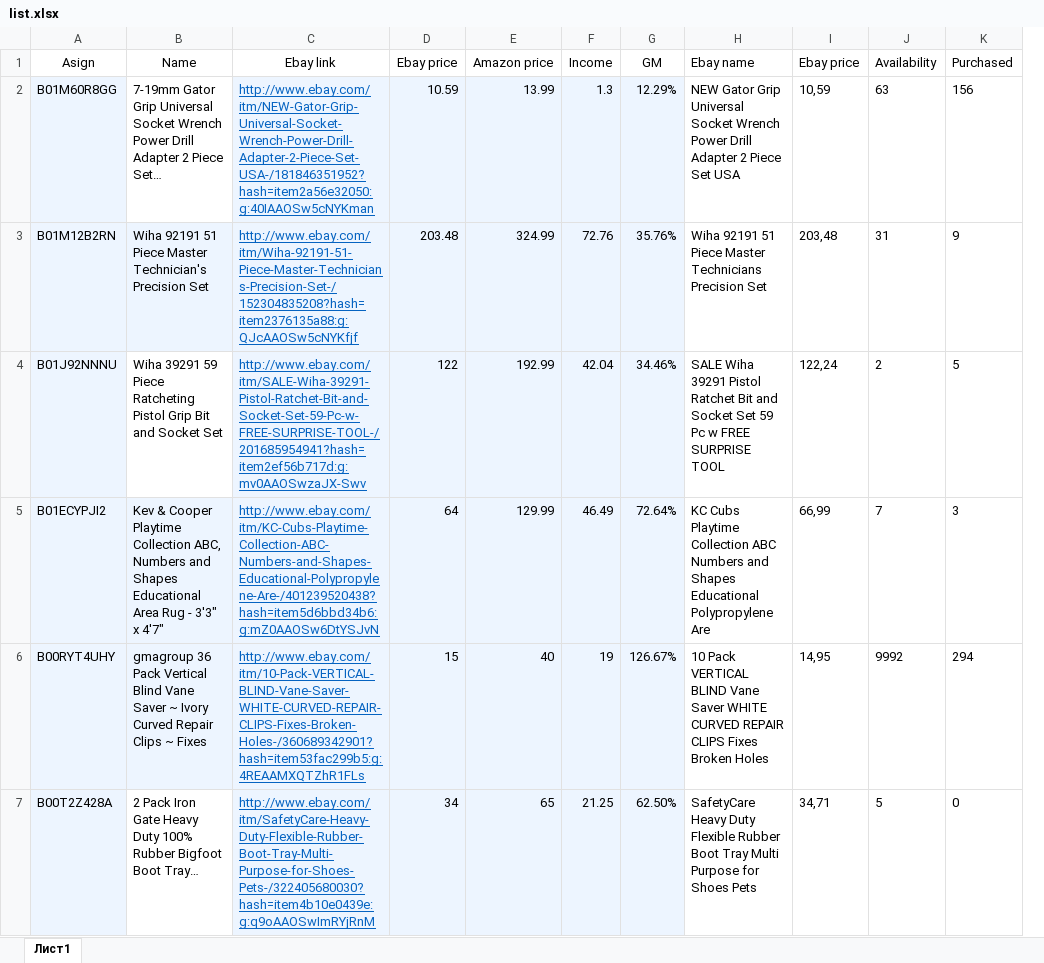
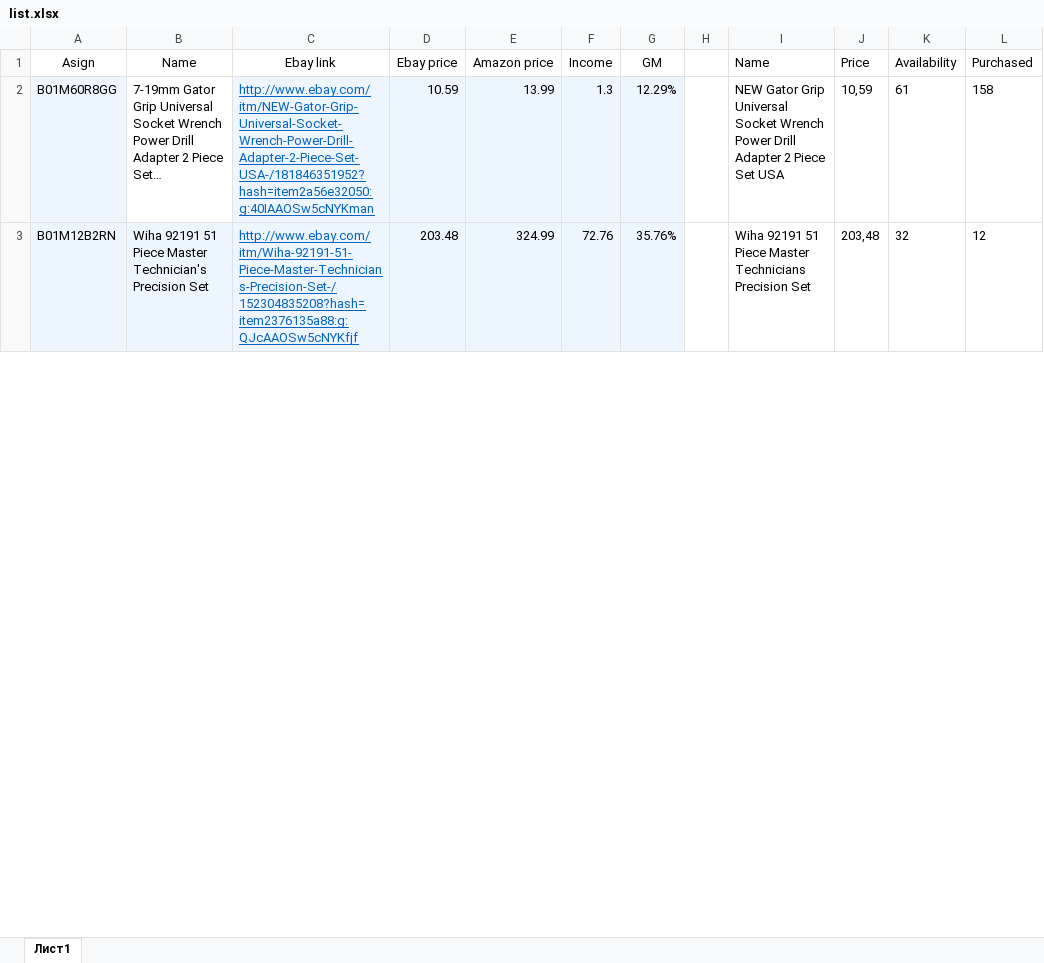
Before and after one commit to Juffff/EbayAvChecker, an Excel workbook: list.xlsx, sheet Лист1, drawn as a sheet; only a part is shown; values as stored, in another font and other column widths than the file's, no borders; removed rows and columns are numbered as before the commit, all else as after; the diff covers the shown part only; the diff names each change by its address in the sheet, - before the commit and + after, or states it on an @@ line.

```diff
--- a/list.xlsx (sheet Лист1)
+++ b/list.xlsx (sheet Лист1)
-column H (Ebay name), rows 2-3: NEW Gator Grip Universal Socket Wrench Power Drill Adapter 2 Piece Set USA | Wiha 92191 51 Piece Master Technicians Precision Set
-column I (Ebay price), rows 2-3: 10,59 | 203,48
+column H, empty
+column I (Name), rows 2-3: NEW Gator Grip Universal Socket Wrench Power Drill Adapter 2 Piece Set USA | Wiha 92191 51 Piece Master Technicians Precision Set
+column J (Price), rows 2-3: 10,59 | 203,48
-K2 (Availability): 63
+K2 (Availability): 61
-L2 (Purchased): 156
+L2 (Purchased): 158
-K3 (Availability): 31
+K3 (Availability): 32
-L3 (Purchased): 9
+L3 (Purchased): 12
-row 4: B01J92NNNU | Wiha 39291 59 Piece Ratcheting Pistol Grip Bit and Socket Set | http://www.ebay.com/itm/SALE-Wiha-39291-Pistol-Ratchet-Bit-and-Socket-Set-59-Pc-w-FREE-SURPRISE-TOOL-/201685954941?hash=item2ef56b717d:g:mv0AAOSwzaJX-Swv | 122 | 192.99 | 42.04 | 34.46% | SALE Wiha 39291 Pistol Ratchet Bit and Socket Set 59 Pc w FREE SURPRISE TOOL | 122,24 | 2 | 5
-row 5: B01ECYPJI2 | Kev & Cooper Playtime Collection ABC, Numbers and Shapes Educational Area Rug - 3'3" x 4'7" | http://www.ebay.com/itm/KC-Cubs-Playtime-Collection-ABC-Numbers-and-Shapes-Educational-Polypropylene-Are-/401239520438?hash=item5d6bbd34b6:g:mZ0AAOSw6DtYSJvN | 64 | 129.99 | 46.49 | 72.64% | KC Cubs Playtime Collection ABC Numbers and Shapes Educational Polypropylene Are | 66,99 | 7 | 3
-row 6: B00RYT4UHY | gmagroup 36 Pack Vertical Blind Vane Saver ~ Ivory Curved Repair Clips ~ Fixes | http://www.ebay.com/itm/10-Pack-VERTICAL-BLIND-Vane-Saver-WHITE-CURVED-REPAIR-CLIPS-Fixes-Broken-Holes-/360689342901?hash=item53fac299b5:g:4REAAMXQTZhR1FLs | 15 | 40 | 19 | 126.67% | 10 Pack VERTICAL BLIND Vane Saver WHITE CURVED REPAIR CLIPS Fixes Broken Holes | 14,95 | 9992 | 294
-row 7: B00T2Z428A | 2 Pack Iron Gate Heavy Duty 100% Rubber Bigfoot Boot Tray… | http://www.ebay.com/itm/SafetyCare-Heavy-Duty-Flexible-Rubber-Boot-Tray-Multi-Purpose-for-Shoes-Pets-/322405680030?hash=item4b10e0439e:g:q9oAAOSwImRYjRnM | 34 | 65 | 21.25 | 62.50% | SafetyCare Heavy Duty Flexible Rubber Boot Tray Multi Purpose for Shoes Pets | 34,71 | 5 | 0
```
Also changed, not shown: 10 added rows and 13 removed rows elsewhere in this sheet, 3 other files.
